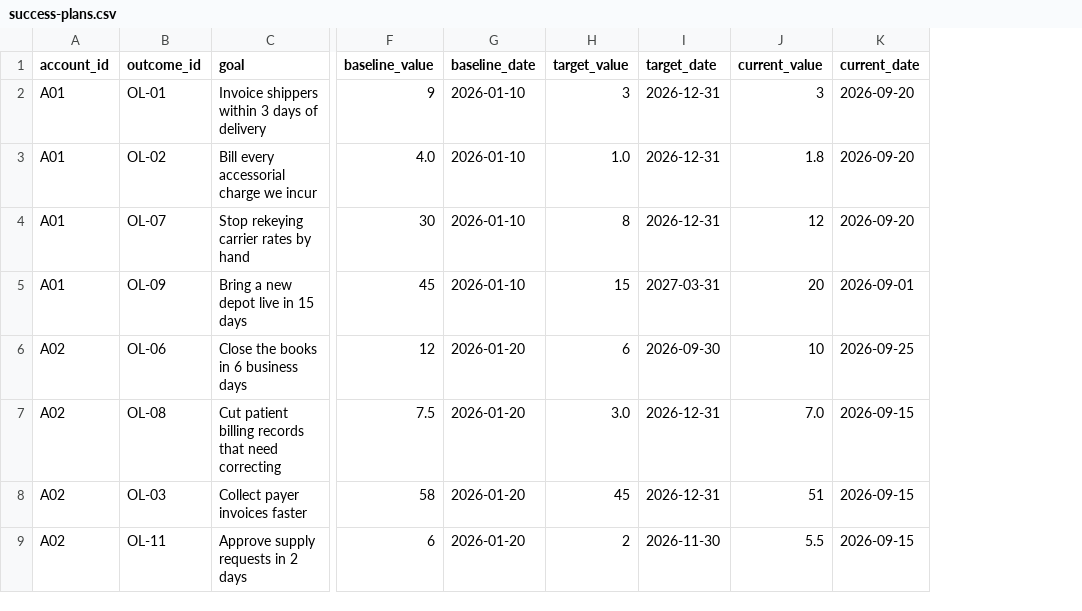
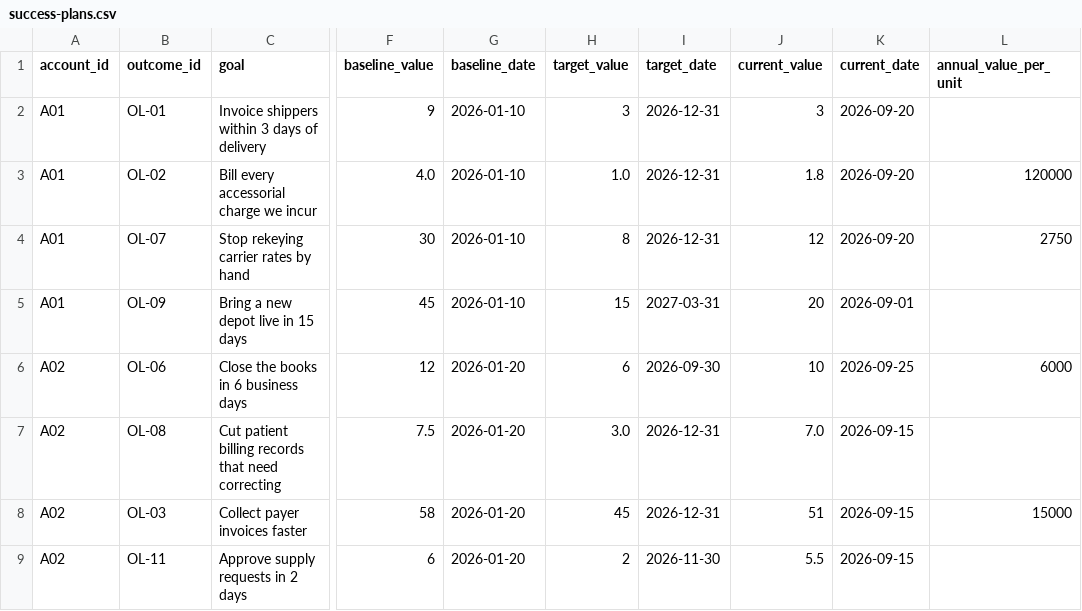
Before and after one commit to laufferw/CS-Claude-Ops, a CSV file: sample-data/success-plans.csv, drawn as a sheet; only a part is shown, gaps mark what is left out; the diff names each change by its address in the sheet, - before the commit and + after, or states it on an @@ line.

```diff
--- a/sample-data/success-plans.csv
+++ b/sample-data/success-plans.csv
+column L (annual_value_per_unit), rows 3-8: 120000 | 2750 |  | 6000 |  | 15000
```
Also changed, not shown: 20 other files.
